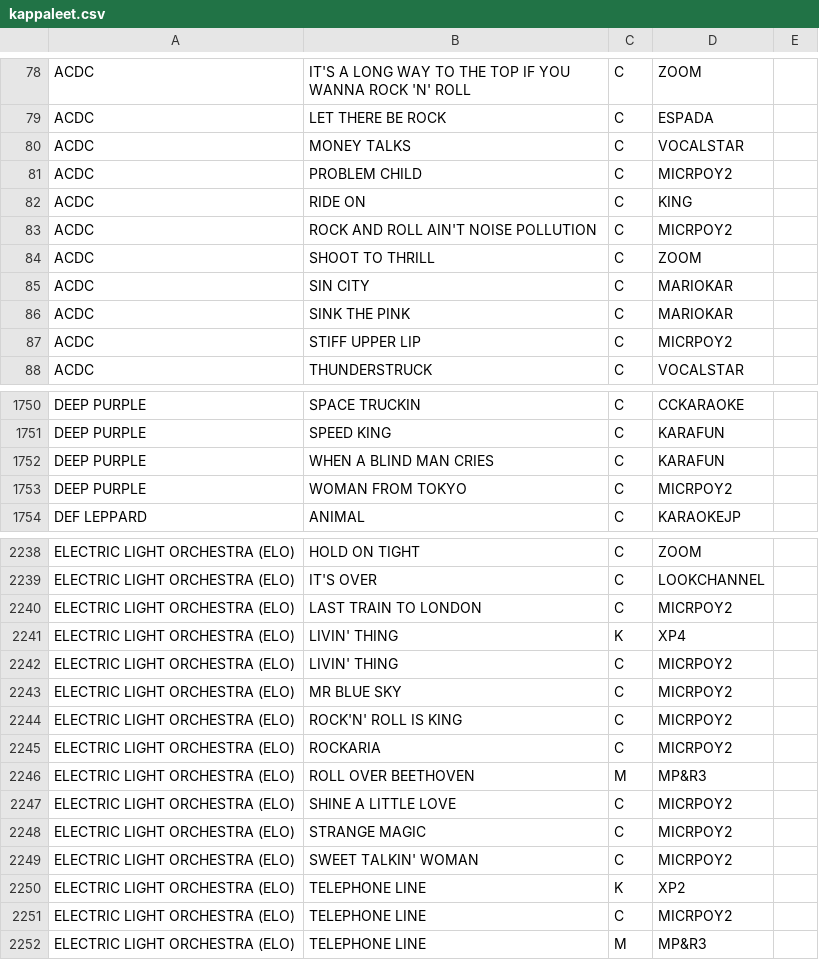
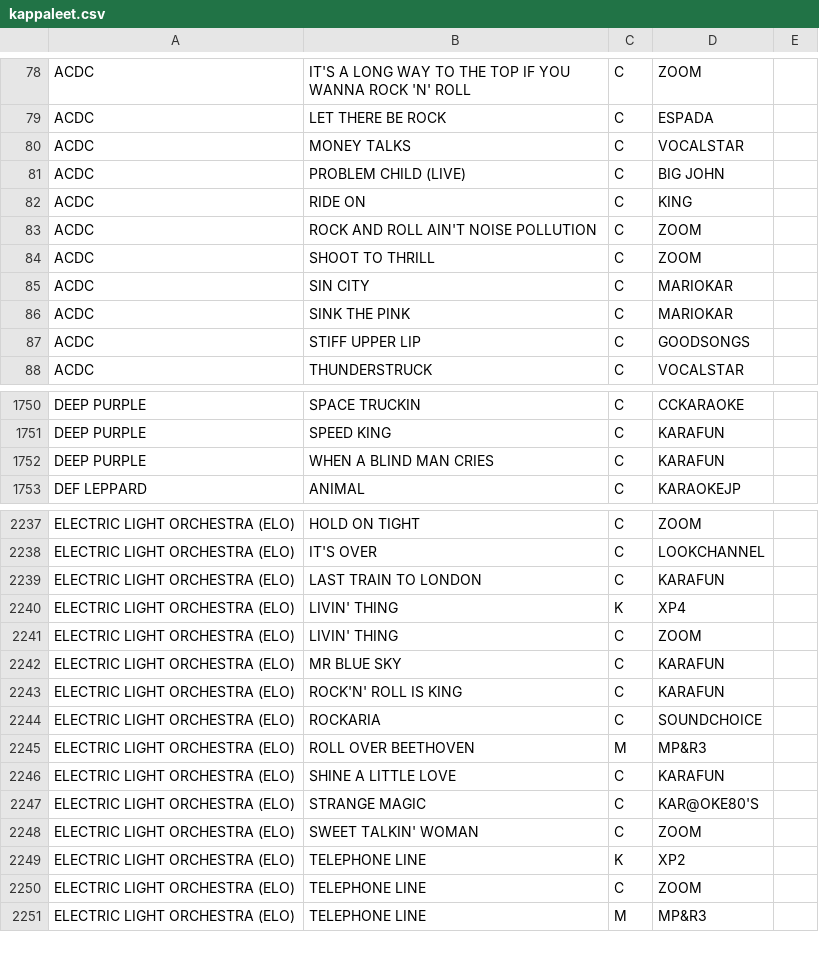
Before and after one commit to LamminHovi/Karaokelista, a CSV file: kappaleet.csv, drawn as a sheet; only a part is shown, gaps mark what is left out; the diff covers the shown part only.

Commit message:
Päivitetty kappaleet.csv

```diff
--- a/kappaleet.csv
+++ b/kappaleet.csv
@@ -80,5 +80,5 @@ ACDC,LET THERE BE ROCK,C,ESPADA,
 ACDC,MONEY TALKS,C,VOCALSTAR,
-ACDC,PROBLEM CHILD,C,MICRPOY2,
+ACDC,PROBLEM CHILD (LIVE),C,BIG JOHN,
 ACDC,RIDE ON,C,KING,
-ACDC,ROCK AND ROLL AIN'T NOISE POLLUTION,C,MICRPOY2,
+ACDC,ROCK AND ROLL AIN'T NOISE POLLUTION,C,ZOOM,
 ACDC,SHOOT TO THRILL,C,ZOOM,
@@ -86,3 +86,3 @@ ACDC,SIN CITY,C,MARIOKAR,
 ACDC,SINK THE PINK,C,MARIOKAR,
-ACDC,STIFF UPPER LIP,C,MICRPOY2,
+ACDC,STIFF UPPER LIP,C,GOODSONGS,
 ACDC,THUNDERSTRUCK,C,VOCALSTAR,
@@ -1752,3 +1752,2 @@ DEEP PURPLE,SPEED KING,C,KARAFUN,
 DEEP PURPLE,WHEN A BLIND MAN CRIES,C,KARAFUN,
-DEEP PURPLE,WOMAN FROM TOKYO,C,MICRPOY2,
 DEF LEPPARD,ANIMAL,C,KARAOKEJP,
@@ -2239,14 +2238,14 @@ ELECTRIC LIGHT ORCHESTRA (ELO),HOLD ON TIGHT,C,ZOOM,
 ELECTRIC LIGHT ORCHESTRA (ELO),IT'S OVER,C,LOOKCHANNEL,
-ELECTRIC LIGHT ORCHESTRA (ELO),LAST TRAIN TO LONDON,C,MICRPOY2,
+ELECTRIC LIGHT ORCHESTRA (ELO),LAST TRAIN TO LONDON,C,KARAFUN,
 ELECTRIC LIGHT ORCHESTRA (ELO),LIVIN' THING,K,XP4,
-ELECTRIC LIGHT ORCHESTRA (ELO),LIVIN' THING,C,MICRPOY2,
-ELECTRIC LIGHT ORCHESTRA (ELO),MR BLUE SKY,C,MICRPOY2,
-ELECTRIC LIGHT ORCHESTRA (ELO),ROCK'N' ROLL IS KING,C,MICRPOY2,
-ELECTRIC LIGHT ORCHESTRA (ELO),ROCKARIA,C,MICRPOY2,
+ELECTRIC LIGHT ORCHESTRA (ELO),LIVIN' THING,C,ZOOM,
+ELECTRIC LIGHT ORCHESTRA (ELO),MR BLUE SKY,C,KARAFUN,
+ELECTRIC LIGHT ORCHESTRA (ELO),ROCK'N' ROLL IS KING,C,KARAFUN,
+ELECTRIC LIGHT ORCHESTRA (ELO),ROCKARIA,C,SOUNDCHOICE,
 ELECTRIC LIGHT ORCHESTRA (ELO),ROLL OVER BEETHOVEN,M,MP&R3,
-ELECTRIC LIGHT ORCHESTRA (ELO),SHINE A LITTLE LOVE,C,MICRPOY2,
-ELECTRIC LIGHT ORCHESTRA (ELO),STRANGE MAGIC,C,MICRPOY2,
-ELECTRIC LIGHT ORCHESTRA (ELO),SWEET TALKIN' WOMAN,C,MICRPOY2,
+ELECTRIC LIGHT ORCHESTRA (ELO),SHINE A LITTLE LOVE,C,KARAFUN,
+ELECTRIC LIGHT ORCHESTRA (ELO),STRANGE MAGIC,C,KAR@OKE80'S,
+ELECTRIC LIGHT ORCHESTRA (ELO),SWEET TALKIN' WOMAN,C,ZOOM,
 ELECTRIC LIGHT ORCHESTRA (ELO),TELEPHONE LINE,K,XP2,
-ELECTRIC LIGHT ORCHESTRA (ELO),TELEPHONE LINE,C,MICRPOY2,
+ELECTRIC LIGHT ORCHESTRA (ELO),TELEPHONE LINE,C,ZOOM,
 ELECTRIC LIGHT ORCHESTRA (ELO),TELEPHONE LINE,M,MP&R3,
```
Also changed, not shown: 2 removed rows and 126 edited cells elsewhere in this file.
